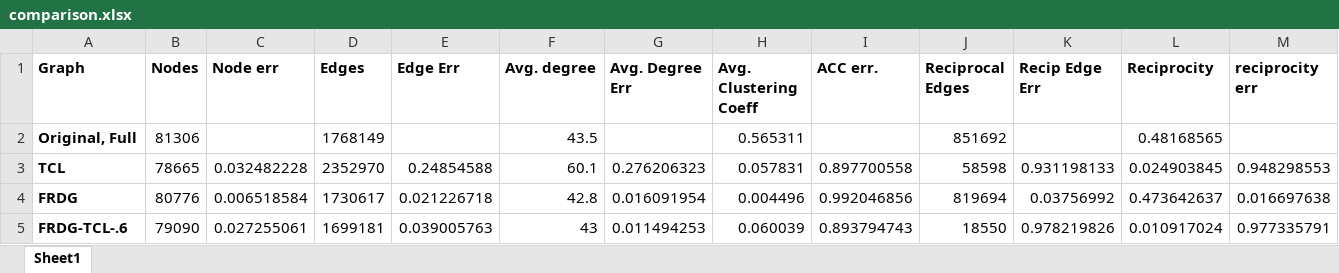
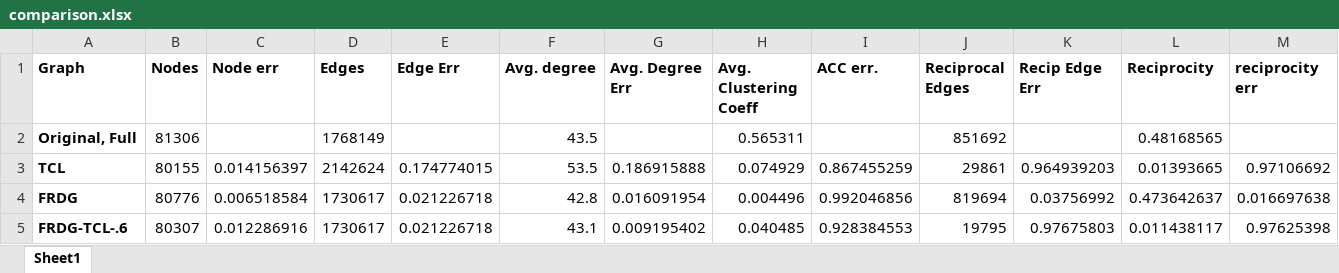
Before and after one commit to pdsteele/socialNetworksProject, an Excel workbook: comparison.xlsx, sheet Sheet1, drawn as a sheet; only a part is shown; values as stored, in another font and other column widths than the file's, no borders; the diff covers the shown part only; the diff names each change by its address in the sheet, - before the commit and + after, or states it on an @@ line.

```diff
--- a/comparison.xlsx (sheet Sheet1)
+++ b/comparison.xlsx (sheet Sheet1)
-B3 (Nodes): 78665
+B3 (Nodes): 80155
-C3 (Node err): 0.032482228
+C3 (Node err): 0.014156397
-D3 (Edges): 2352970
+D3 (Edges): 2142624
-E3 (Edge Err): 0.24854588
+E3 (Edge Err): 0.174774015
-F3 (Avg. degree): 60.1
+F3 (Avg. degree): 53.5
-G3 (Avg. Degree Err): 0.276206323
+G3 (Avg. Degree Err): 0.186915888
-H3 (Avg. Clustering Coeff): 0.057831
+H3 (Avg. Clustering Coeff): 0.074929
-I3 (ACC err.): 0.897700558
+I3 (ACC err.): 0.867455259
-J3 (Reciprocal Edges): 58598
+J3 (Reciprocal Edges): 29861
-K3 (Recip Edge Err): 0.931198133
+K3 (Recip Edge Err): 0.964939203
-L3 (Reciprocity): 0.024903845
+L3 (Reciprocity): 0.01393665
-M3 (reciprocity err): 0.948298553
+M3 (reciprocity err): 0.97106692
-B5 (Nodes): 79090
+B5 (Nodes): 80307
-C5 (Node err): 0.027255061
+C5 (Node err): 0.012286916
-D5 (Edges): 1699181
+D5 (Edges): 1730617
-E5 (Edge Err): 0.039005763
+E5 (Edge Err): 0.021226718
-F5 (Avg. degree): 43
+F5 (Avg. degree): 43.1
-G5 (Avg. Degree Err): 0.011494253
+G5 (Avg. Degree Err): 0.009195402
-H5 (Avg. Clustering Coeff): 0.060039
+H5 (Avg. Clustering Coeff): 0.040485
-I5 (ACC err.): 0.893794743
+I5 (ACC err.): 0.928384553
-J5 (Reciprocal Edges): 18550
+J5 (Reciprocal Edges): 19795
-K5 (Recip Edge Err): 0.978219826
+K5 (Recip Edge Err): 0.97675803
-L5 (Reciprocity): 0.010917024
+L5 (Reciprocity): 0.011438117
-M5 (reciprocity err): 0.977335791
+M5 (reciprocity err): 0.97625398
```
Also changed, not shown: 33 edited cells and cell formats elsewhere in this sheet, 13 other files.
